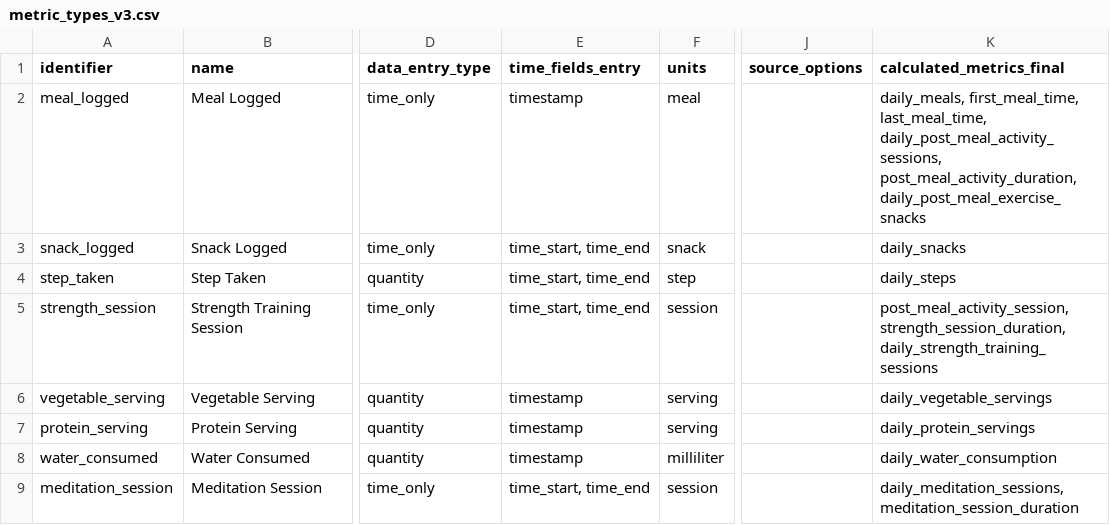
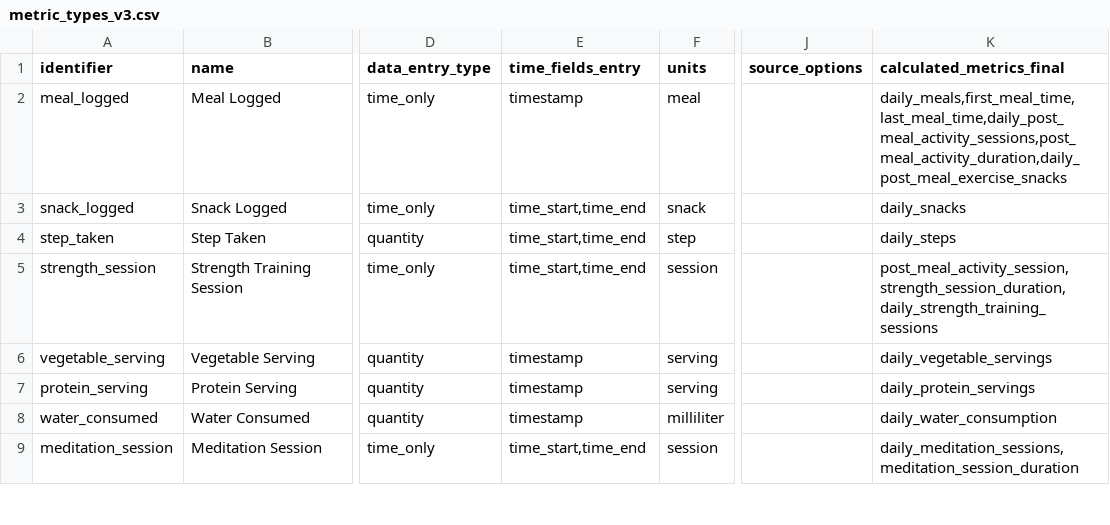
Before and after one commit to keegs-3/preliminary_data, a CSV file: src/ref_csv_files_airtable/metric_types_v3.csv, drawn as a sheet; only a part is shown, gaps mark what is left out; the diff covers the shown part only; the diff names each change by its address in the sheet, - before the commit and + after, or states it on an @@ line.

```diff
--- a/src/ref_csv_files_airtable/metric_types_v3.csv
+++ b/src/ref_csv_files_airtable/metric_types_v3.csv
-K2 (calculated_metrics_final): daily_meals, first_meal_time, last_meal_time, daily_post_meal_activity_sessions, post_meal_activity_duration, daily_post_meal_exercise_snacks
+K2 (calculated_metrics_final): daily_meals,first_meal_time,last_meal_time,daily_post_meal_activity_sessions,post_meal_activity_duration,daily_post_meal_exercise_snacks
-E3:E5 (time_fields_entry): time_start, time_end
+E3:E5 (time_fields_entry): time_start,time_end
-K5 (calculated_metrics_final): post_meal_activity_session, strength_session_duration, daily_strength_training_sessions
+K5 (calculated_metrics_final): post_meal_activity_session,strength_session_duration,daily_strength_training_sessions
-E9 (time_fields_entry): time_start, time_end
+E9 (time_fields_entry): time_start,time_end
-K9 (calculated_metrics_final): daily_meditation_sessions, meditation_session_duration
+K9 (calculated_metrics_final): daily_meditation_sessions,meditation_session_duration
```
Also changed, not shown: 40 edited cells elsewhere in this file, src/ref_csv_files_airtable/unit_standardization.csv, 6 other files.
